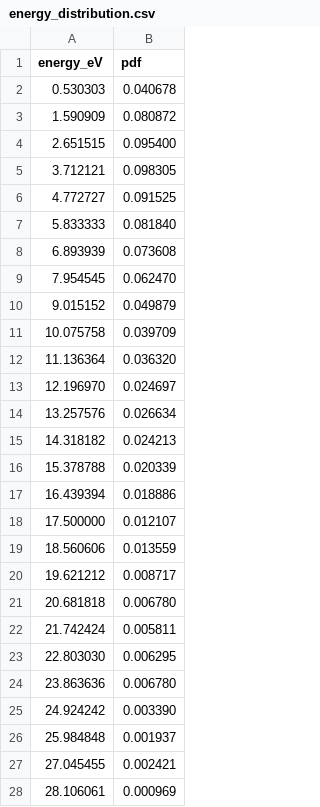
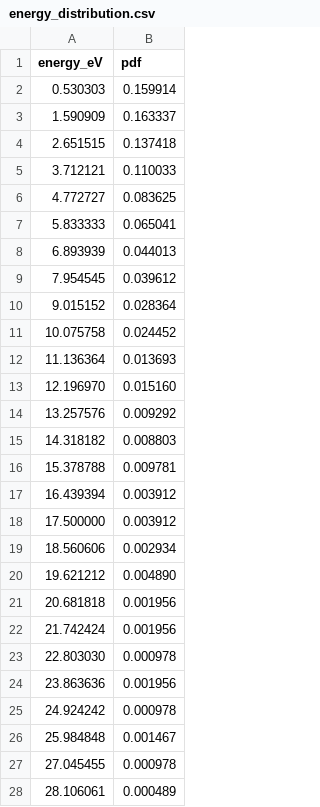
Before and after one commit to budjensen/test-particle-sim-1D, a CSV file: examples/child_law_sheath/collisional_results/energy_distribution.csv, drawn as a sheet; only a part is shown; the diff covers the shown part only.

```diff
--- a/examples/child_law_sheath/collisional_results/energy_distribution.csv
+++ b/examples/child_law_sheath/collisional_results/energy_distribution.csv
@@ -1,28 +1,28 @@
 energy_eV,pdf
-0.530303,0.040678
-1.590909,0.080872
-2.651515,0.095400
-3.712121,0.098305
-4.772727,0.091525
-5.833333,0.081840
-6.893939,0.073608
-7.954545,0.062470
-9.015152,0.049879
-10.075758,0.039709
-11.136364,0.036320
-12.196970,0.024697
-13.257576,0.026634
-14.318182,0.024213
-15.378788,0.020339
-16.439394,0.018886
-17.500000,0.012107
-18.560606,0.013559
-19.621212,0.008717
-20.681818,0.006780
-21.742424,0.005811
-22.803030,0.006295
-23.863636,0.006780
-24.924242,0.003390
-25.984848,0.001937
-27.045455,0.002421
-28.106061,0.000969
+0.530303,0.159914
+1.590909,0.163337
+2.651515,0.137418
+3.712121,0.110033
+4.772727,0.083625
+5.833333,0.065041
+6.893939,0.044013
+7.954545,0.039612
+9.015152,0.028364
+10.075758,0.024452
+11.136364,0.013693
+12.196970,0.015160
+13.257576,0.009292
+14.318182,0.008803
+15.378788,0.009781
+16.439394,0.003912
+17.500000,0.003912
+18.560606,0.002934
+19.621212,0.004890
+20.681818,0.001956
+21.742424,0.001956
+22.803030,0.000978
+23.863636,0.001956
+24.924242,0.000978
+25.984848,0.001467
+27.045455,0.000978
+28.106061,0.000489
```
Also changed, not shown: 13 edited cells elsewhere in this file, examples/child_law_sheath/collisional_results/tracer_trajectories.csv, 10 other files.
